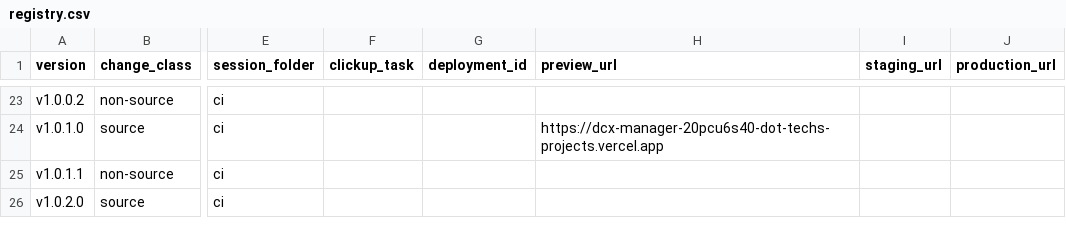
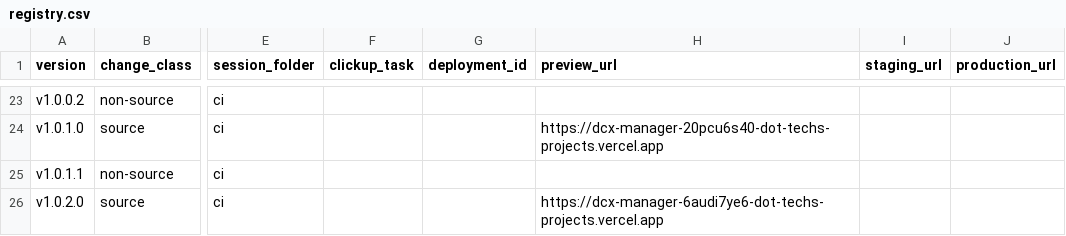
Before and after one commit to tech557/dcx-manager, a CSV file: docs/releases/registry.csv, drawn as a sheet; only a part is shown, gaps mark what is left out; the diff names each change by its address in the sheet, - before the commit and + after, or states it on an @@ line.

```diff
--- a/docs/releases/registry.csv
+++ b/docs/releases/registry.csv
-H26 (preview_url): (empty)
+H26 (preview_url): https://dcx-manager-6audi7ye6-dot-techs-projects.vercel.app
```
